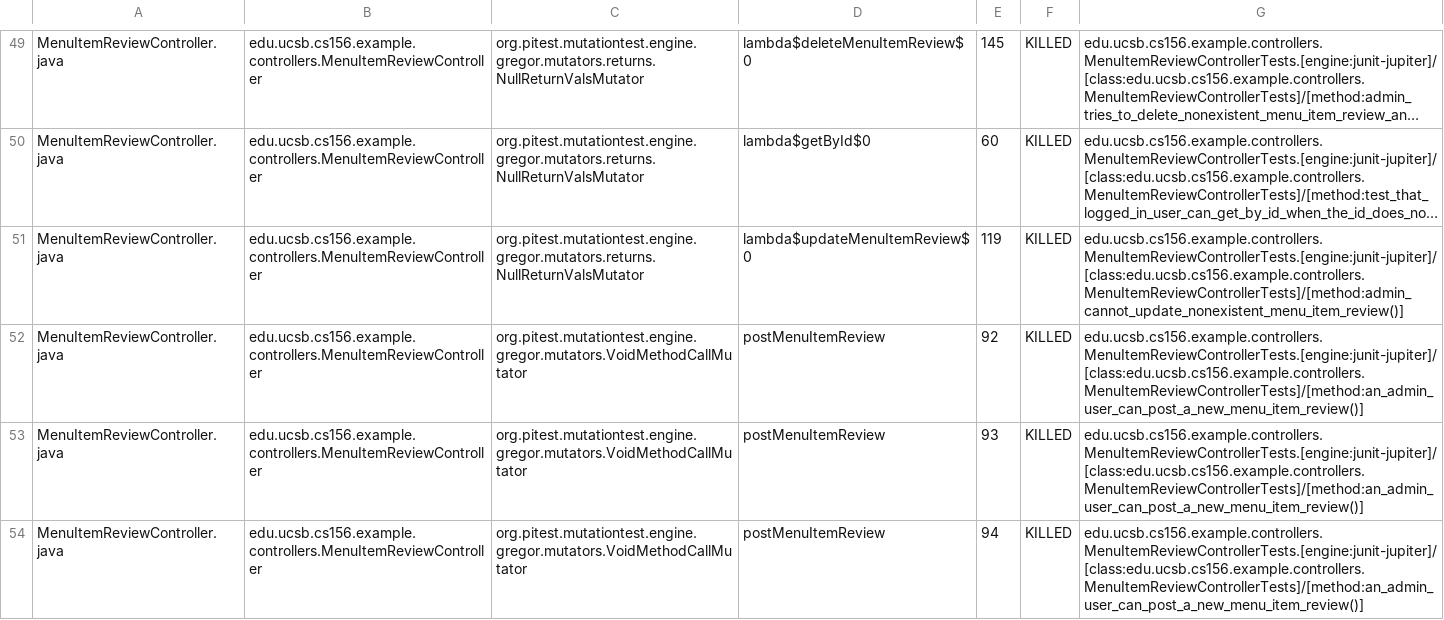
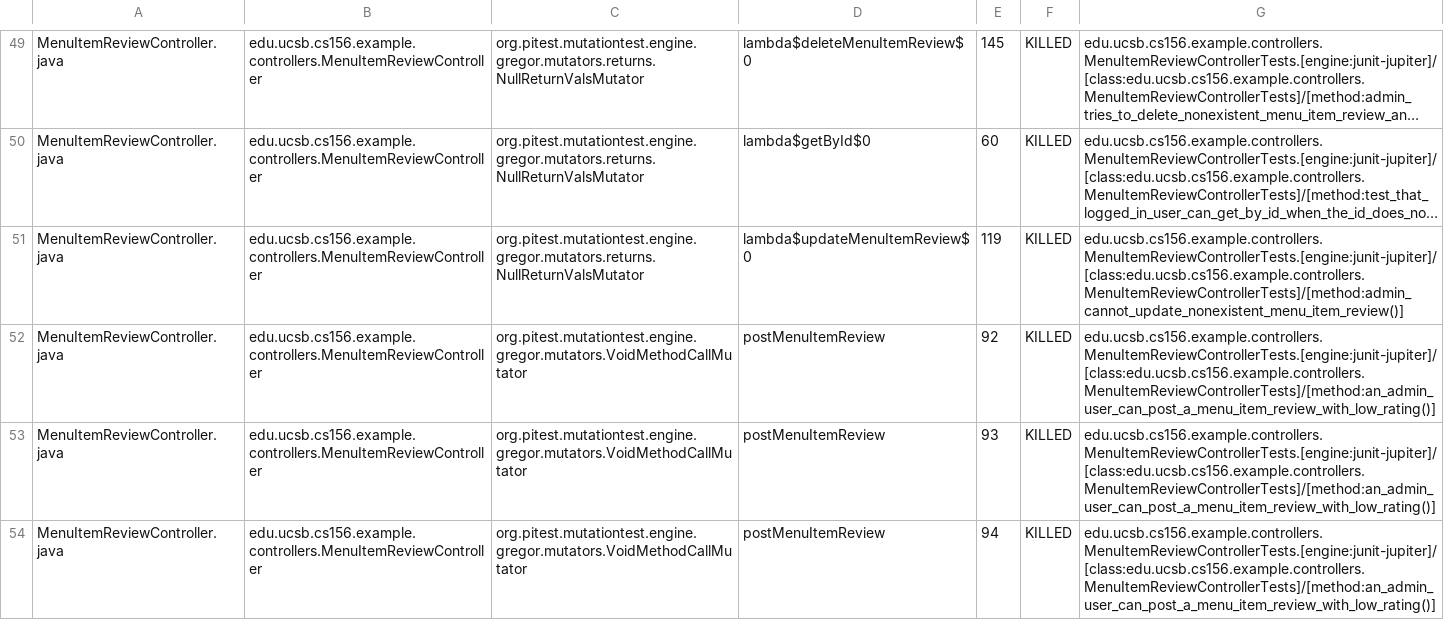
Before and after one commit to ucsb-cs156-f26/team01-f26-14, a CSV file: prs/74/pitest/mutations.csv, drawn as a sheet; only a part is shown, gaps mark what is left out; long unchanged cells end in …; the diff covers the shown part only; the diff names each change by its address in the sheet, - before the commit and + after, or states it on an @@ line.

Commit message:
Deploying to gh-pages from @ ucsb-cs156-f26/team01-f26-14@41fb365378a21c416e399b7c58e99bcd84781f6c 🚀

```diff
--- a/prs/74/pitest/mutations.csv
+++ b/prs/74/pitest/mutations.csv
-G52:G54: edu.ucsb.cs156.example.controllers.MenuItemReviewControllerTests.[engine:junit-jupiter]/[class:edu.ucsb.cs156.example.controllers.MenuItemReviewControllerTests]/[method:an_admin_user_can_post_a_new_menu_item_review()]
+G52:G54: edu.ucsb.cs156.example.controllers.MenuItemReviewControllerTests.[engine:junit-jupiter]/[class:edu.ucsb.cs156.example.controllers.MenuItemReviewControllerTests]/[method:an_admin_user_can_post_a_menu_item_review_with_low_rating()]
```
Also changed, not shown: 4 edited cells elsewhere in this file, 23 other files.
